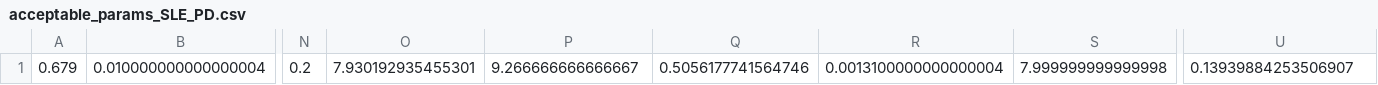
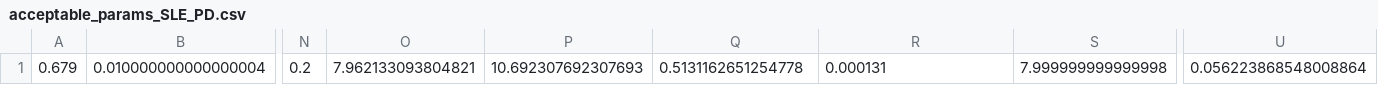
Before and after one commit to gustavwiden/Kandidatprojekt, a CSV file: Scripts/acceptable_params_SLE_PD.csv, drawn as a sheet; only a part is shown, gaps mark what is left out; the diff names each change by its address in the sheet, - before the commit and + after, or states it on an @@ line.

```diff
--- a/Scripts/acceptable_params_SLE_PD.csv
+++ b/Scripts/acceptable_params_SLE_PD.csv
-O1: 7.930192935455301
+O1: 7.962133093804821
-P1: 9.266666666666667
+P1: 10.692307692307693
-Q1: 0.5056177741564746
+Q1: 0.5131162651254778
-R1: 0.0013100000000000004
+R1: 0.000131
-U1: 0.13939884253506907
+U1: 0.056223868548008864
```
Also changed, not shown: Scripts/acceptable_params_SLE_PK.csv, 7 other files.
